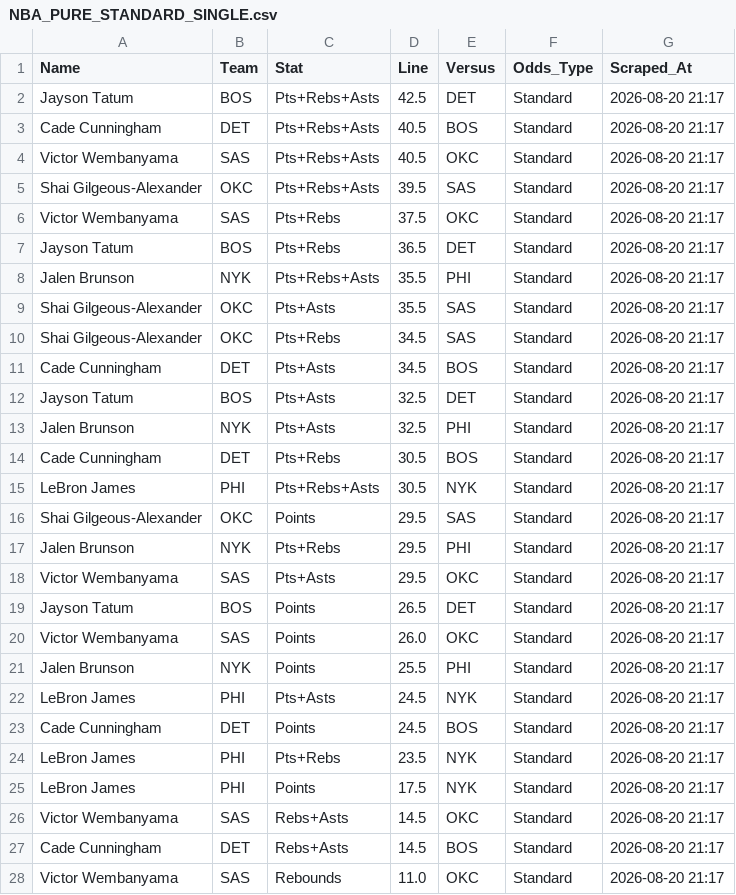
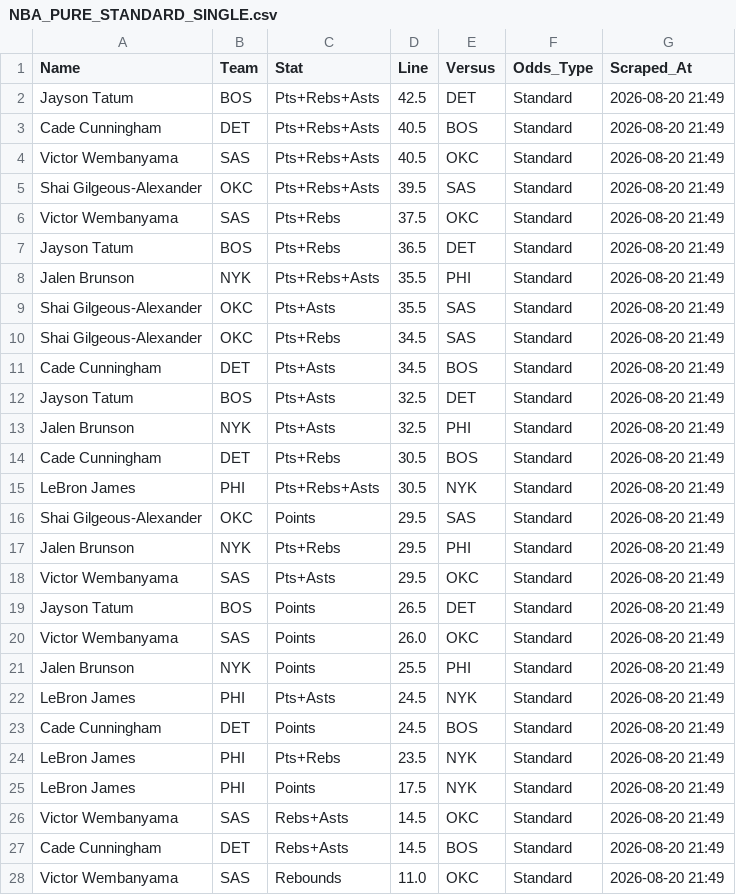
Before and after one commit to cgpropz/PP_Research_Tool, a CSV file: NBA_PURE_STANDARD_SINGLE.csv, drawn as a sheet; only a part is shown; the diff covers the shown part only.

```diff
--- a/NBA_PURE_STANDARD_SINGLE.csv
+++ b/NBA_PURE_STANDARD_SINGLE.csv
@@ -1,28 +1,28 @@
 Name,Team,Stat,Line,Versus,Odds_Type,Scraped_At
-Jayson Tatum,BOS,Pts+Rebs+Asts,42.5,DET,Standard,2026-08-20 21:17
-Cade Cunningham,DET,Pts+Rebs+Asts,40.5,BOS,Standard,2026-08-20 21:17
-Victor Wembanyama,SAS,Pts+Rebs+Asts,40.5,OKC,Standard,2026-08-20 21:17
-Shai Gilgeous-Alexander,OKC,Pts+Rebs+Asts,39.5,SAS,Standard,2026-08-20 21:17
-Victor Wembanyama,SAS,Pts+Rebs,37.5,OKC,Standard,2026-08-20 21:17
-Jayson Tatum,BOS,Pts+Rebs,36.5,DET,Standard,2026-08-20 21:17
-Jalen Brunson,NYK,Pts+Rebs+Asts,35.5,PHI,Standard,2026-08-20 21:17
-Shai Gilgeous-Alexander,OKC,Pts+Asts,35.5,SAS,Standard,2026-08-20 21:17
-Shai Gilgeous-Alexander,OKC,Pts+Rebs,34.5,SAS,Standard,2026-08-20 21:17
-Cade Cunningham,DET,Pts+Asts,34.5,BOS,Standard,2026-08-20 21:17
-Jayson Tatum,BOS,Pts+Asts,32.5,DET,Standard,2026-08-20 21:17
-Jalen Brunson,NYK,Pts+Asts,32.5,PHI,Standard,2026-08-20 21:17
-Cade Cunningham,DET,Pts+Rebs,30.5,BOS,Standard,2026-08-20 21:17
-LeBron James,PHI,Pts+Rebs+Asts,30.5,NYK,Standard,2026-08-20 21:17
-Shai Gilgeous-Alexander,OKC,Points,29.5,SAS,Standard,2026-08-20 21:17
-Jalen Brunson,NYK,Pts+Rebs,29.5,PHI,Standard,2026-08-20 21:17
-Victor Wembanyama,SAS,Pts+Asts,29.5,OKC,Standard,2026-08-20 21:17
-Jayson Tatum,BOS,Points,26.5,DET,Standard,2026-08-20 21:17
-Victor Wembanyama,SAS,Points,26.0,OKC,Standard,2026-08-20 21:17
-Jalen Brunson,NYK,Points,25.5,PHI,Standard,2026-08-20 21:17
-LeBron James,PHI,Pts+Asts,24.5,NYK,Standard,2026-08-20 21:17
-Cade Cunningham,DET,Points,24.5,BOS,Standard,2026-08-20 21:17
-LeBron James,PHI,Pts+Rebs,23.5,NYK,Standard,2026-08-20 21:17
-LeBron James,PHI,Points,17.5,NYK,Standard,2026-08-20 21:17
-Victor Wembanyama,SAS,Rebs+Asts,14.5,OKC,Standard,2026-08-20 21:17
-Cade Cunningham,DET,Rebs+Asts,14.5,BOS,Standard,2026-08-20 21:17
-Victor Wembanyama,SAS,Rebounds,11.0,OKC,Standard,2026-08-20 21:17
+Jayson Tatum,BOS,Pts+Rebs+Asts,42.5,DET,Standard,2026-08-20 21:49
+Cade Cunningham,DET,Pts+Rebs+Asts,40.5,BOS,Standard,2026-08-20 21:49
+Victor Wembanyama,SAS,Pts+Rebs+Asts,40.5,OKC,Standard,2026-08-20 21:49
+Shai Gilgeous-Alexander,OKC,Pts+Rebs+Asts,39.5,SAS,Standard,2026-08-20 21:49
+Victor Wembanyama,SAS,Pts+Rebs,37.5,OKC,Standard,2026-08-20 21:49
+Jayson Tatum,BOS,Pts+Rebs,36.5,DET,Standard,2026-08-20 21:49
+Jalen Brunson,NYK,Pts+Rebs+Asts,35.5,PHI,Standard,2026-08-20 21:49
+Shai Gilgeous-Alexander,OKC,Pts+Asts,35.5,SAS,Standard,2026-08-20 21:49
+Shai Gilgeous-Alexander,OKC,Pts+Rebs,34.5,SAS,Standard,2026-08-20 21:49
+Cade Cunningham,DET,Pts+Asts,34.5,BOS,Standard,2026-08-20 21:49
+Jayson Tatum,BOS,Pts+Asts,32.5,DET,Standard,2026-08-20 21:49
+Jalen Brunson,NYK,Pts+Asts,32.5,PHI,Standard,2026-08-20 21:49
+Cade Cunningham,DET,Pts+Rebs,30.5,BOS,Standard,2026-08-20 21:49
+LeBron James,PHI,Pts+Rebs+Asts,30.5,NYK,Standard,2026-08-20 21:49
+Shai Gilgeous-Alexander,OKC,Points,29.5,SAS,Standard,2026-08-20 21:49
+Jalen Brunson,NYK,Pts+Rebs,29.5,PHI,Standard,2026-08-20 21:49
+Victor Wembanyama,SAS,Pts+Asts,29.5,OKC,Standard,2026-08-20 21:49
+Jayson Tatum,BOS,Points,26.5,DET,Standard,2026-08-20 21:49
+Victor Wembanyama,SAS,Points,26.0,OKC,Standard,2026-08-20 21:49
+Jalen Brunson,NYK,Points,25.5,PHI,Standard,2026-08-20 21:49
+LeBron James,PHI,Pts+Asts,24.5,NYK,Standard,2026-08-20 21:49
+Cade Cunningham,DET,Points,24.5,BOS,Standard,2026-08-20 21:49
+LeBron James,PHI,Pts+Rebs,23.5,NYK,Standard,2026-08-20 21:49
+LeBron James,PHI,Points,17.5,NYK,Standard,2026-08-20 21:49
+Victor Wembanyama,SAS,Rebs+Asts,14.5,OKC,Standard,2026-08-20 21:49
+Cade Cunningham,DET,Rebs+Asts,14.5,BOS,Standard,2026-08-20 21:49
+Victor Wembanyama,SAS,Rebounds,11.0,OKC,Standard,2026-08-20 21:49
```
Also changed, not shown: 12 edited cells elsewhere in this file, 2 other files.
